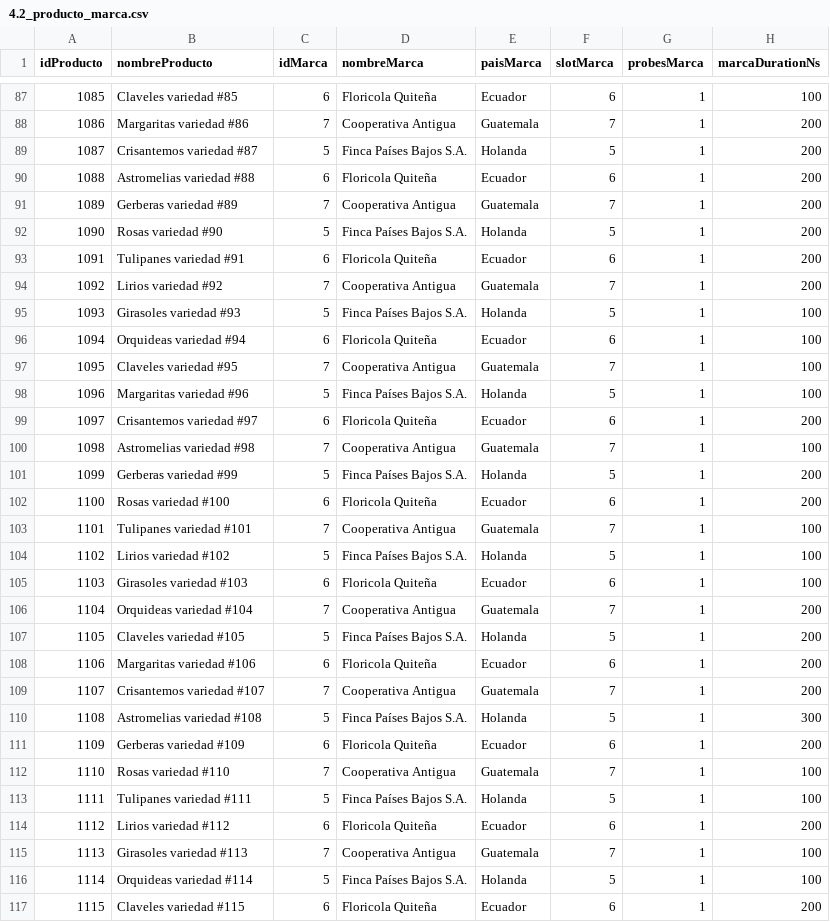
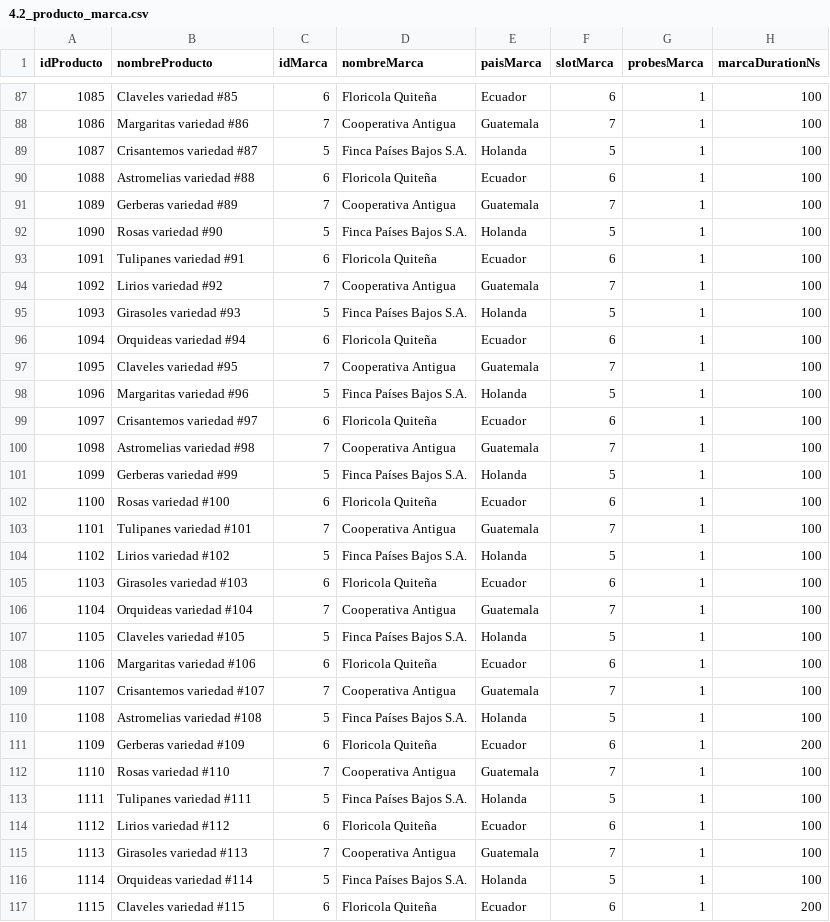
Before and after one commit to AlejandroIMP/proyectofinalprograIII, a CSV file: reports/4.2_producto_marca.csv, drawn as a sheet; only a part is shown, gaps mark what is left out; the diff covers the shown part only.

```diff
--- a/reports/4.2_producto_marca.csv
+++ b/reports/4.2_producto_marca.csv
@@ -87,9 +87,9 @@
 1085,Claveles variedad #85,6,Floricola Quiteña,Ecuador,6,1,100
-1086,Margaritas variedad #86,7,Cooperativa Antigua,Guatemala,7,1,200
-1087,Crisantemos variedad #87,5,Finca Países Bajos S.A.,Holanda,5,1,200
-1088,Astromelias variedad #88,6,Floricola Quiteña,Ecuador,6,1,200
-1089,Gerberas variedad #89,7,Cooperativa Antigua,Guatemala,7,1,200
-1090,Rosas variedad #90,5,Finca Países Bajos S.A.,Holanda,5,1,200
-1091,Tulipanes variedad #91,6,Floricola Quiteña,Ecuador,6,1,200
-1092,Lirios variedad #92,7,Cooperativa Antigua,Guatemala,7,1,200
+1086,Margaritas variedad #86,7,Cooperativa Antigua,Guatemala,7,1,100
+1087,Crisantemos variedad #87,5,Finca Países Bajos S.A.,Holanda,5,1,100
+1088,Astromelias variedad #88,6,Floricola Quiteña,Ecuador,6,1,100
+1089,Gerberas variedad #89,7,Cooperativa Antigua,Guatemala,7,1,100
+1090,Rosas variedad #90,5,Finca Países Bajos S.A.,Holanda,5,1,100
+1091,Tulipanes variedad #91,6,Floricola Quiteña,Ecuador,6,1,100
+1092,Lirios variedad #92,7,Cooperativa Antigua,Guatemala,7,1,100
 1093,Girasoles variedad #93,5,Finca Países Bajos S.A.,Holanda,5,1,100
@@ -98,6 +98,6 @@
 1096,Margaritas variedad #96,5,Finca Países Bajos S.A.,Holanda,5,1,100
-1097,Crisantemos variedad #97,6,Floricola Quiteña,Ecuador,6,1,200
+1097,Crisantemos variedad #97,6,Floricola Quiteña,Ecuador,6,1,100
 1098,Astromelias variedad #98,7,Cooperativa Antigua,Guatemala,7,1,100
-1099,Gerberas variedad #99,5,Finca Países Bajos S.A.,Holanda,5,1,200
-1100,Rosas variedad #100,6,Floricola Quiteña,Ecuador,6,1,200
+1099,Gerberas variedad #99,5,Finca Países Bajos S.A.,Holanda,5,1,100
+1100,Rosas variedad #100,6,Floricola Quiteña,Ecuador,6,1,100
 1101,Tulipanes variedad #101,7,Cooperativa Antigua,Guatemala,7,1,100
@@ -105,7 +105,7 @@
 1103,Girasoles variedad #103,6,Floricola Quiteña,Ecuador,6,1,100
-1104,Orquideas variedad #104,7,Cooperativa Antigua,Guatemala,7,1,200
-1105,Claveles variedad #105,5,Finca Países Bajos S.A.,Holanda,5,1,200
-1106,Margaritas variedad #106,6,Floricola Quiteña,Ecuador,6,1,200
-1107,Crisantemos variedad #107,7,Cooperativa Antigua,Guatemala,7,1,200
-1108,Astromelias variedad #108,5,Finca Países Bajos S.A.,Holanda,5,1,300
+1104,Orquideas variedad #104,7,Cooperativa Antigua,Guatemala,7,1,100
+1105,Claveles variedad #105,5,Finca Países Bajos S.A.,Holanda,5,1,100
+1106,Margaritas variedad #106,6,Floricola Quiteña,Ecuador,6,1,100
+1107,Crisantemos variedad #107,7,Cooperativa Antigua,Guatemala,7,1,100
+1108,Astromelias variedad #108,5,Finca Países Bajos S.A.,Holanda,5,1,100
 1109,Gerberas variedad #109,6,Floricola Quiteña,Ecuador,6,1,200
@@ -113,3 +113,3 @@
 1111,Tulipanes variedad #111,5,Finca Países Bajos S.A.,Holanda,5,1,100
-1112,Lirios variedad #112,6,Floricola Quiteña,Ecuador,6,1,200
+1112,Lirios variedad #112,6,Floricola Quiteña,Ecuador,6,1,100
 1113,Girasoles variedad #113,7,Cooperativa Antigua,Guatemala,7,1,100
```
Also changed, not shown: 77 edited cells elsewhere in this file, reports/4.1_productos.csv, 11 other files.
